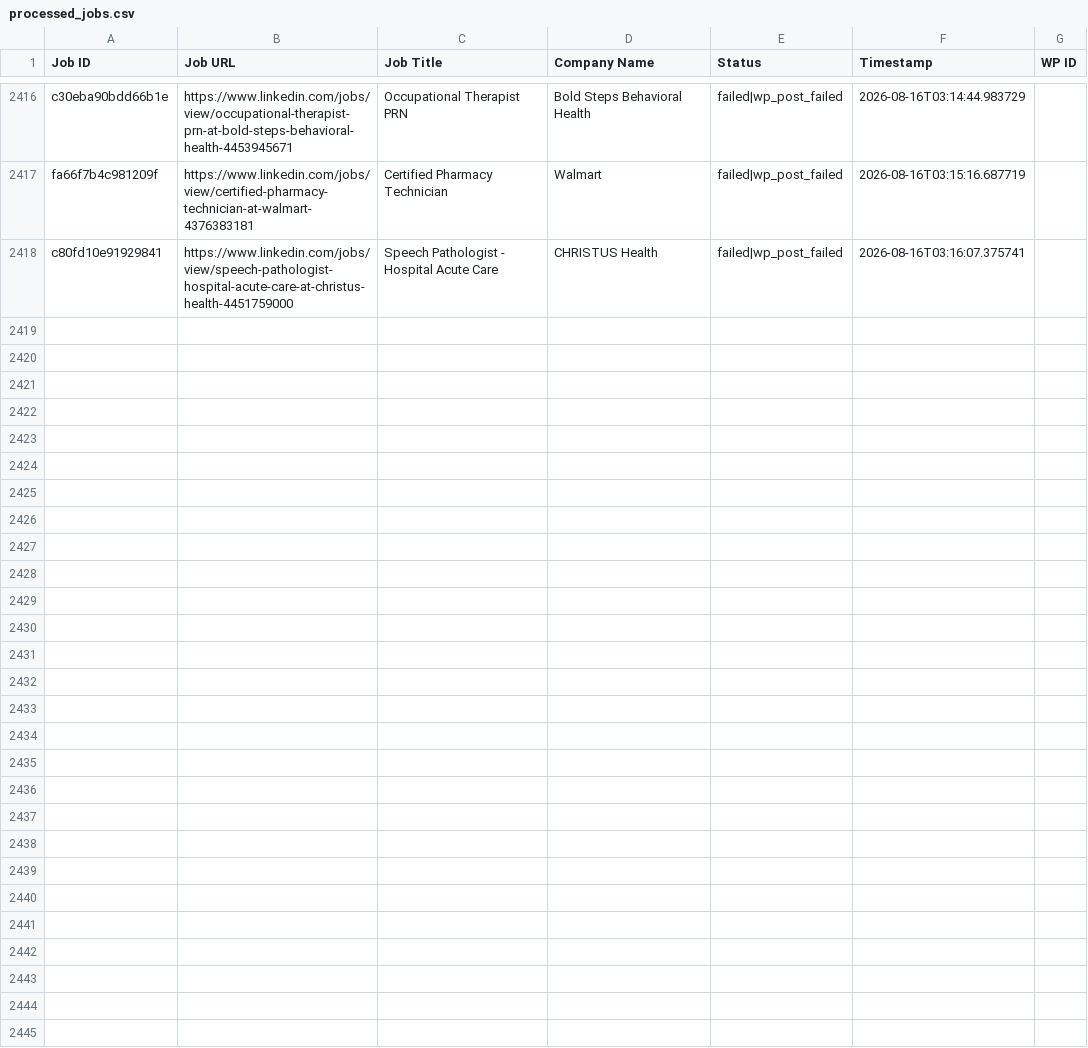
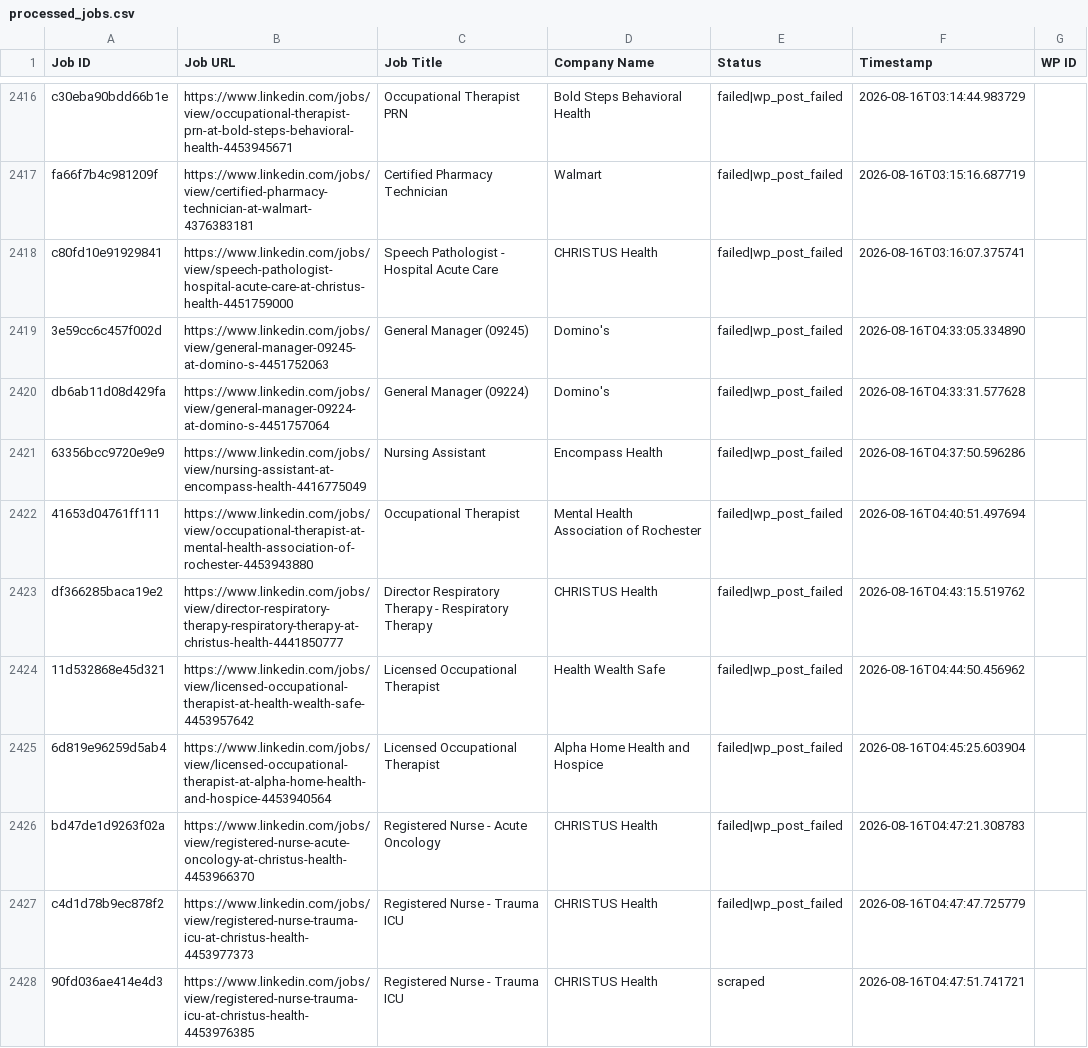
Before and after one commit to vindoky/ps, a CSV file: processed_jobs.csv, drawn as a sheet; only a part is shown, gaps mark what is left out; the diff names each change by its address in the sheet, - before the commit and + after, or states it on an @@ line.

```diff
--- a/processed_jobs.csv
+++ b/processed_jobs.csv
+row 2419: 3e59cc6c457f002d | https://www.linkedin.com/jobs/view/general-manager-09245-at-domino-s-4451752063 | General Manager (09245) | Domino's | failed|wp_post_failed | 2026-08-16T04:33:05.334890
+row 2420: db6ab11d08d429fa | https://www.linkedin.com/jobs/view/general-manager-09224-at-domino-s-4451757064 | General Manager (09224) | Domino's | failed|wp_post_failed | 2026-08-16T04:33:31.577628
+row 2421: 63356bcc9720e9e9 | https://www.linkedin.com/jobs/view/nursing-assistant-at-encompass-health-4416775049 | Nursing Assistant | Encompass Health | failed|wp_post_failed | 2026-08-16T04:37:50.596286
+row 2422: 41653d04761ff111 | https://www.linkedin.com/jobs/view/occupational-therapist-at-mental-health-association-of-rochester-4453943880 | Occupational Therapist | Mental Health Association of Rochester | failed|wp_post_failed | 2026-08-16T04:40:51.497694
+row 2423: df366285baca19e2 | https://www.linkedin.com/jobs/view/director-respiratory-therapy-respiratory-therapy-at-christus-health-4441850777 | Director Respiratory Therapy - Respiratory Therapy | CHRISTUS Health | failed|wp_post_failed | 2026-08-16T04:43:15.519762
+row 2424: 11d532868e45d321 | https://www.linkedin.com/jobs/view/licensed-occupational-therapist-at-health-wealth-safe-4453957642 | Licensed Occupational Therapist | Health Wealth Safe | failed|wp_post_failed | 2026-08-16T04:44:50.456962
+row 2425: 6d819e96259d5ab4 | https://www.linkedin.com/jobs/view/licensed-occupational-therapist-at-alpha-home-health-and-hospice-4453940564 | Licensed Occupational Therapist | Alpha Home Health and Hospice | failed|wp_post_failed | 2026-08-16T04:45:25.603904
+row 2426: bd47de1d9263f02a | https://www.linkedin.com/jobs/view/registered-nurse-acute-oncology-at-christus-health-4453966370 | Registered Nurse - Acute Oncology | CHRISTUS Health | failed|wp_post_failed | 2026-08-16T04:47:21.308783
+row 2427: c4d1d78b9ec878f2 | https://www.linkedin.com/jobs/view/registered-nurse-trauma-icu-at-christus-health-4453977373 | Registered Nurse - Trauma ICU | CHRISTUS Health | failed|wp_post_failed | 2026-08-16T04:47:47.725779
+row 2428: 90fd036ae414e4d3 | https://www.linkedin.com/jobs/view/registered-nurse-trauma-icu-at-christus-health-4453976385 | Registered Nurse - Trauma ICU | CHRISTUS Health | scraped | 2026-08-16T04:47:51.741721
```
